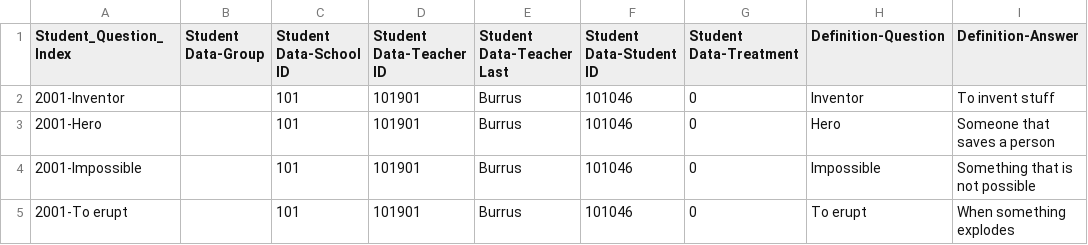
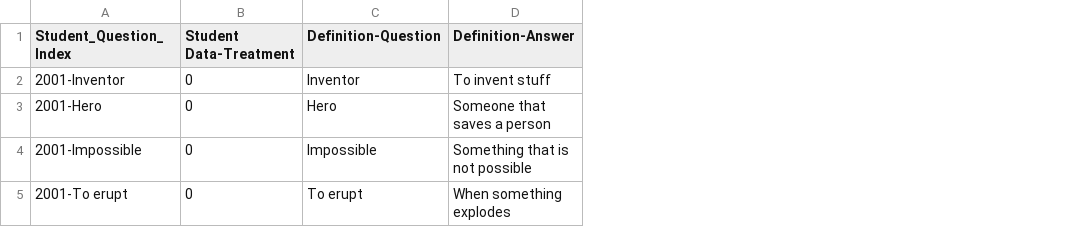
Before and after one commit to mack-the-psych/SageMaker-Trial, a CSV file: vdok3_IJITAS_followup/Torch_BERT_Def/data/Head4-Serialized-Def-ELVA.PILOT.POST-TEST.csv, drawn as a sheet; only a part is shown; the diff names each change by its address in the sheet, - before the commit and + after, or states it on an @@ line.

Commit message:
modify data columns

```diff
--- a/vdok3_IJITAS_followup/Torch_BERT_Def/data/Head4-Serialized-Def-ELVA.PILOT.POST-TEST.csv
+++ b/vdok3_IJITAS_followup/Torch_BERT_Def/data/Head4-Serialized-Def-ELVA.PILOT.POST-TEST.csv
-column B (Student Data-Group), empty
-column C (Student Data-School ID), rows 2-5: all 101
-column D (Student Data-Teacher ID), rows 2-5: all 101901
-column E (Student Data-Teacher Last), rows 2-5: all Burrus
-column F (Student Data-Student ID), rows 2-5: all 101046
```
Also changed, not shown: vdok3_IJITAS_followup/Torch_BERT_Def_wo_DK_NR/data/Head4-Serialized-Def-ELVA.PILOT.POST-TEST.csv, vdok3_IJITAS_followup/Torch_BERT_Sen/data/Pick4-Refmt_Serialized-Sen-ELVA.PILOT.PRE-POST-TEST.csv, 10 other files.
